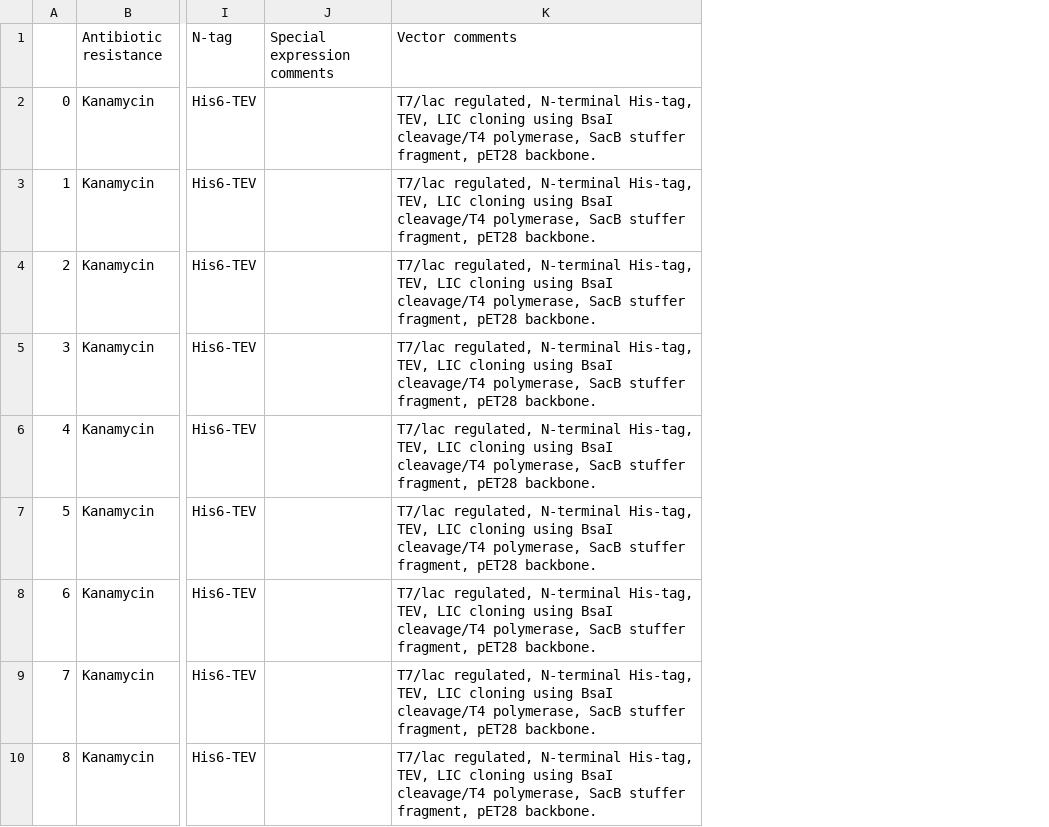
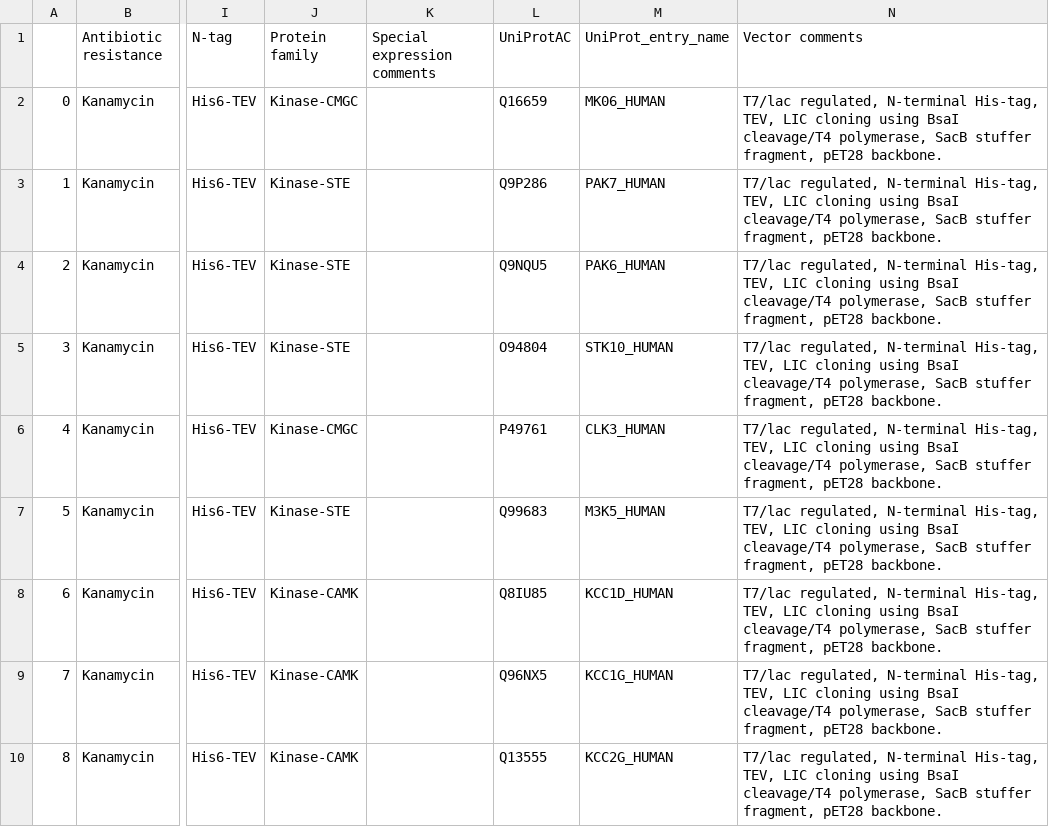
Before and after one commit to choderalab/kinome-data, a CSV file: plasmids/SGC/Oxford_SGC_Clones/plasmid-data.csv, drawn as a sheet; only a part is shown, gaps mark what is left out; the diff names each change by its address in the sheet, - before the commit and + after, or states it on an @@ line.

Commit message:
Added first working version of plasmid vs UniProt alignment script for SGC Oxford plasmids.

```diff
--- a/plasmids/SGC/Oxford_SGC_Clones/plasmid-data.csv
+++ b/plasmids/SGC/Oxford_SGC_Clones/plasmid-data.csv
+column J (Protein family), rows 2-10: Kinase-CMGC | Kinase-STE | Kinase-STE | Kinase-STE | Kinase-CMGC | Kinase-STE | Kinase-CAMK | Kinase-CAMK | Kinase-CAMK
+column L (UniProtAC), rows 2-10: Q16659 | Q9P286 | Q9NQU5 | O94804 | P49761 | Q99683 | Q8IU85 | Q96NX5 | Q13555
+column M (UniProt_entry_name), rows 2-10: MK06_HUMAN | PAK7_HUMAN | PAK6_HUMAN | STK10_HUMAN | CLK3_HUMAN | M3K5_HUMAN | KCC1D_HUMAN | KCC1G_HUMAN | KCC2G_HUMAN
```
Also changed, not shown: 7 other files.
